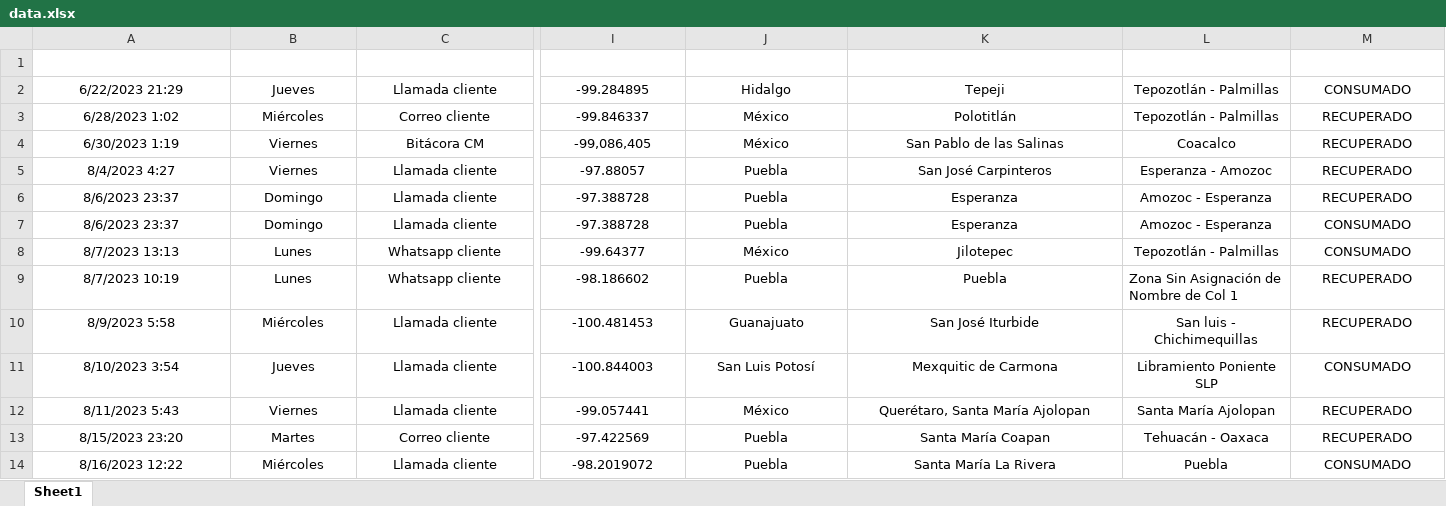
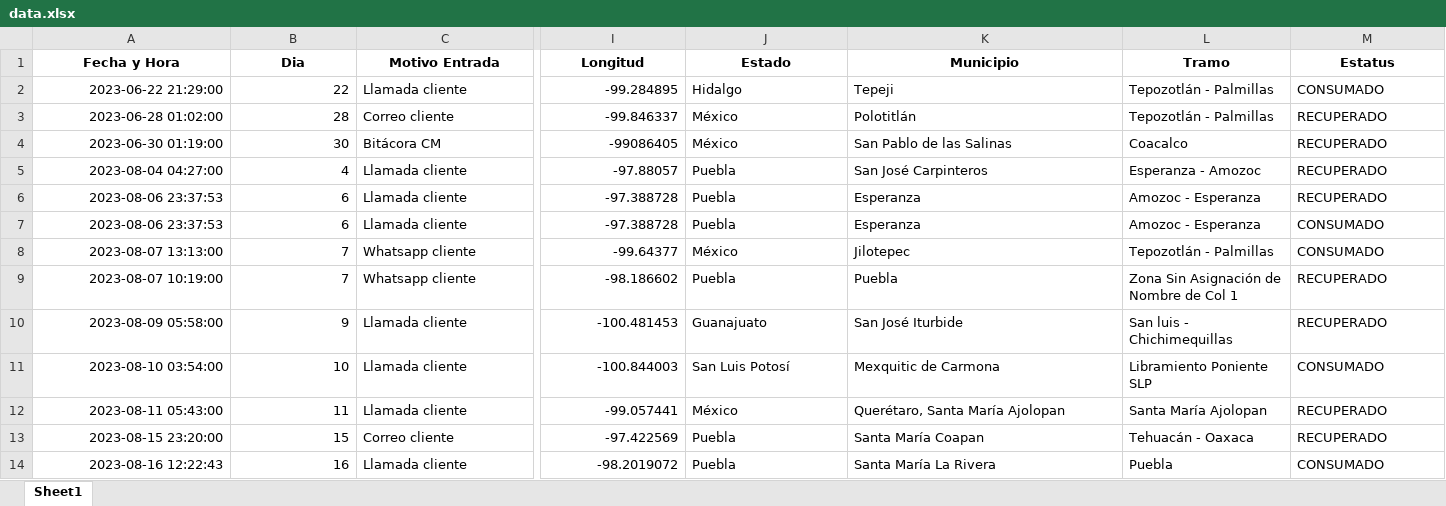
Before and after one commit to ElthonD/AInsuranceAI27, an Excel workbook: data/data.xlsx, sheet Sheet1, drawn as a sheet; only a part is shown, gaps mark what is left out; values as stored, in another font and other column widths than the file's, no borders; table styles not drawn; the diff covers the shown part only; the diff names each change by its address in the sheet, - before the commit and + after, or states it on an @@ line.

Commit message:
Add extension excel viewer

```diff
--- a/data/data.xlsx (sheet Sheet1)
+++ b/data/data.xlsx (sheet Sheet1)
@@ A1:M1 bold: off → on, text colour: #FFFFFF → black @@
-A2 (Fecha y Hora): 6/22/2023 21:29
+A2 (Fecha y Hora): 2023-06-22 21:29:00
-A2:B14 alignment: center
+A2:B14 alignment: right
-B2 (Dia): Jueves
+B2 (Dia): 22
-C2:C14 alignment: center
+C2:C14 alignment: left
-I2:I14 alignment: center
+I2:I14 alignment: right
-J2:M8 alignment: center
+J2:M8 alignment: left
-A3 (Fecha y Hora): 6/28/2023 1:02
+A3 (Fecha y Hora): 2023-06-28 01:02:00
-B3 (Dia): Miércoles
+B3 (Dia): 28
-A4 (Fecha y Hora): 6/30/2023 1:19
+A4 (Fecha y Hora): 2023-06-30 01:19:00
-B4 (Dia): Viernes
+B4 (Dia): 30
-I4 (Longitud): -99,086,405
+I4 (Longitud): -99086405
-A5 (Fecha y Hora): 8/4/2023 4:27
+A5 (Fecha y Hora): 2023-08-04 04:27:00
-B5 (Dia): Viernes
+B5 (Dia): 4
-A6:A7 (Fecha y Hora): 8/6/2023 23:37
+A6:A7 (Fecha y Hora): 2023-08-06 23:37:53
-B6:B7 (Dia): Domingo
+B6:B7 (Dia): 6
-A8 (Fecha y Hora): 8/7/2023 13:13
+A8 (Fecha y Hora): 2023-08-07 13:13:00
-B8:B9 (Dia): Lunes
+B8:B9 (Dia): 7
-A9 (Fecha y Hora): 8/7/2023 10:19
+A9 (Fecha y Hora): 2023-08-07 10:19:00
-J9:K9 alignment: center
+J9:K9 alignment: left
-M9 alignment: center
+M9 alignment: left
-A10 (Fecha y Hora): 8/9/2023 5:58
+A10 (Fecha y Hora): 2023-08-09 05:58:00
-B10 (Dia): Miércoles
+B10 (Dia): 9
-J10:M14 alignment: center
+J10:M14 alignment: left
-A11 (Fecha y Hora): 8/10/2023 3:54
+A11 (Fecha y Hora): 2023-08-10 03:54:00
-B11 (Dia): Jueves
+B11 (Dia): 10
-A12 (Fecha y Hora): 8/11/2023 5:43
+A12 (Fecha y Hora): 2023-08-11 05:43:00
-B12 (Dia): Viernes
+B12 (Dia): 11
-A13 (Fecha y Hora): 8/15/2023 23:20
+A13 (Fecha y Hora): 2023-08-15 23:20:00
-B13 (Dia): Martes
+B13 (Dia): 15
-A14 (Fecha y Hora): 8/16/2023 12:22
+A14 (Fecha y Hora): 2023-08-16 12:22:43
-B14 (Dia): Miércoles
+B14 (Dia): 16
```
Also changed, not shown: 1 added row, 18 edited cells and cell formats elsewhere in this sheet.
